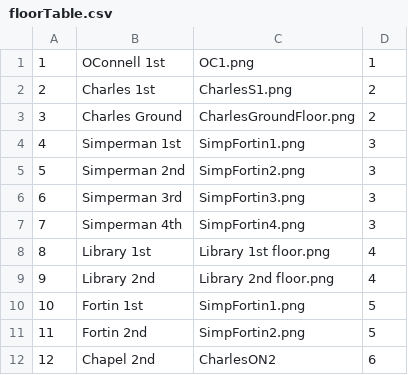
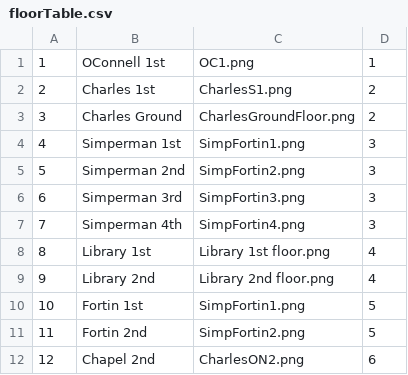
Before and after one commit to jgru-mars/SeniorProject, a CSV file: mysite/static/floorTable.csv, drawn as a sheet.

```diff
--- a/mysite/static/floorTable.csv
+++ b/mysite/static/floorTable.csv
@@ -11,2 +11,2 @@
 11,Fortin 2nd,SimpFortin2.png,5
-12,Chapel 2nd,CharlesON2,6
+12,Chapel 2nd,CharlesON2.png,6
```
Also changed, not shown: 1 other file.
